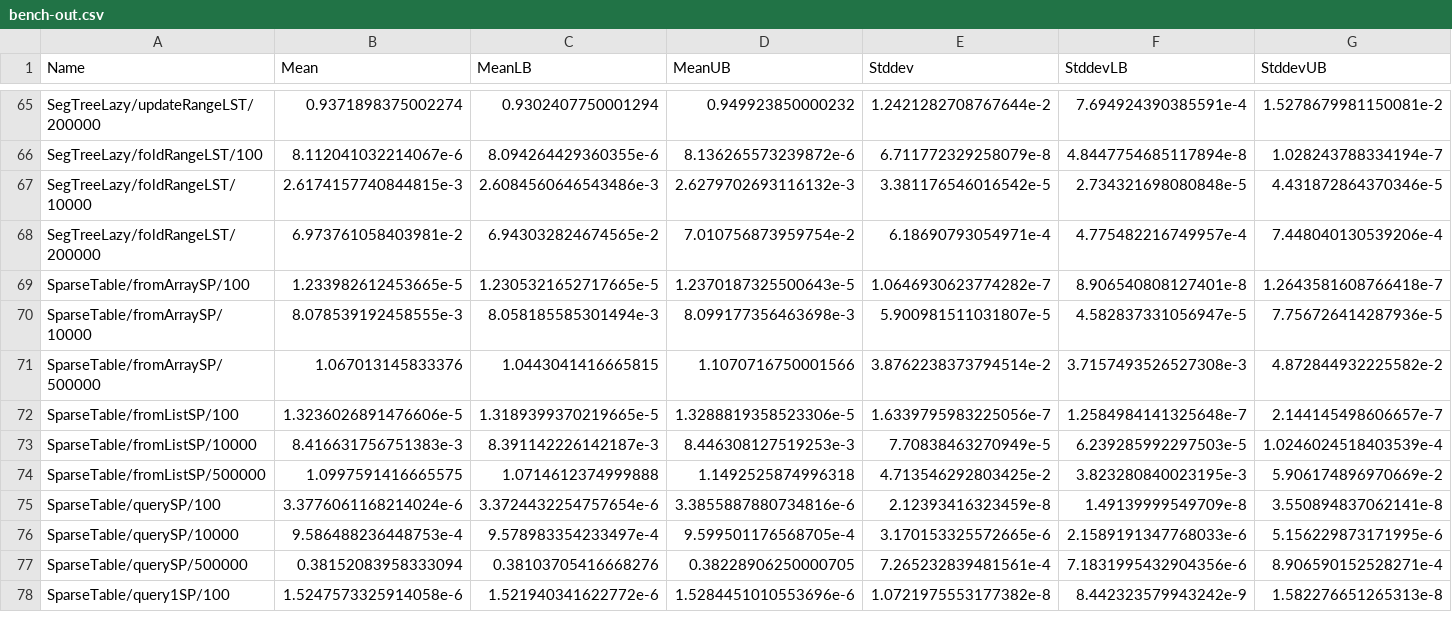
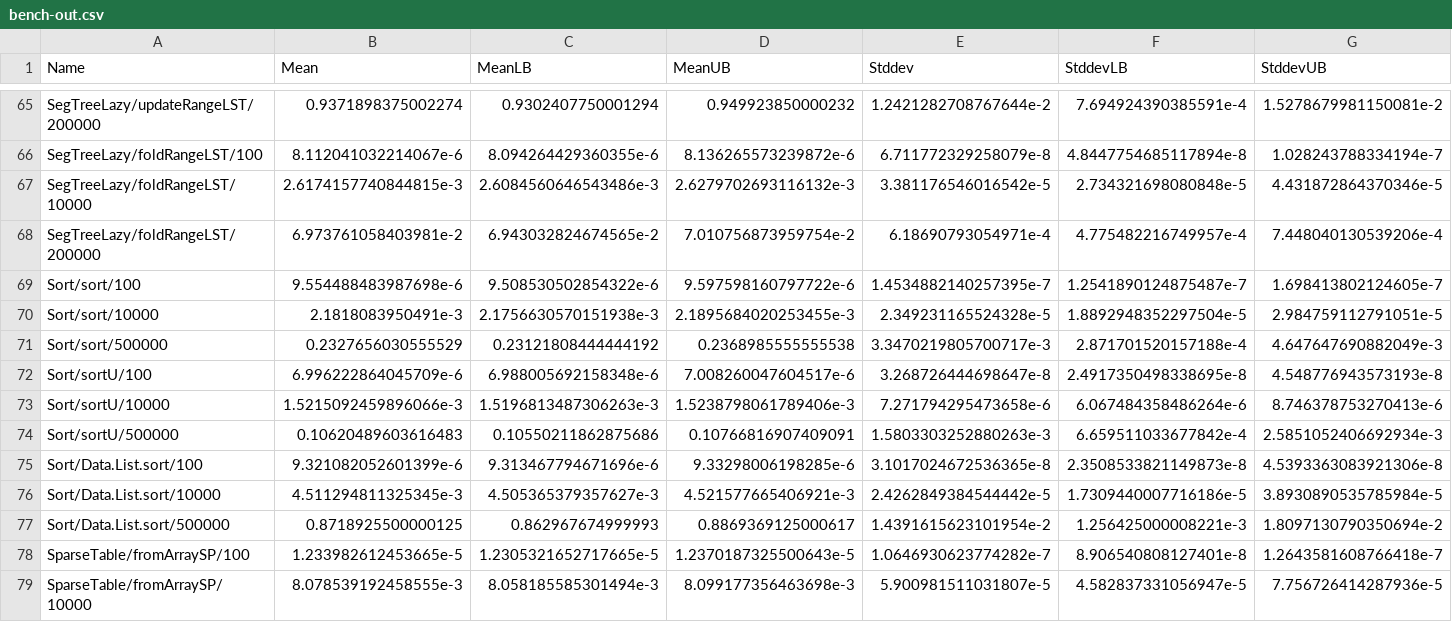
Before and after one commit to meooow25/haccepted, a CSV file: bench-out/bench-out.csv, drawn as a sheet; only a part is shown, gaps mark what is left out; the shorter side is filled out with more unchanged rows; the diff names each change by its address in the sheet, - before the commit and + after, or states it on an @@ line.

Commit message:
Add a faster sort (#21)

```diff
--- a/bench-out/bench-out.csv
+++ b/bench-out/bench-out.csv
+row 69: Sort/sort/100 | 9.554488483987698e-6 | 9.508530502854322e-6 | 9.597598160797722e-6 | 1.4534882140257395e-7 | 1.2541890124875487e-7 | 1.698413802124605e-7
+row 70: Sort/sort/10000 | 2.1818083950491e-3 | 2.1756630570151938e-3 | 2.1895684020253455e-3 | 2.349231165524328e-5 | 1.8892948352297504e-5 | 2.984759112791051e-5
+row 71: Sort/sort/500000 | 0.2327656030555529 | 0.23121808444444192 | 0.2368985555555538 | 3.3470219805700717e-3 | 2.871701520157188e-4 | 4.647647690882049e-3
+row 72: Sort/sortU/100 | 6.996222864045709e-6 | 6.988005692158348e-6 | 7.008260047604517e-6 | 3.268726444698647e-8 | 2.4917350498338695e-8 | 4.548776943573193e-8
+row 73: Sort/sortU/10000 | 1.5215092459896066e-3 | 1.5196813487306263e-3 | 1.5238798061789406e-3 | 7.271794295473658e-6 | 6.067484358486264e-6 | 8.746378753270413e-6
+row 74: Sort/sortU/500000 | 0.10620489603616483 | 0.10550211862875686 | 0.10766816907409091 | 1.5803303252880263e-3 | 6.659511033677842e-4 | 2.5851052406692934e-3
+row 75: Sort/Data.List.sort/100 | 9.321082052601399e-6 | 9.313467794671696e-6 | 9.33298006198285e-6 | 3.1017024672536365e-8 | 2.3508533821149873e-8 | 4.5393363083921306e-8
+row 76: Sort/Data.List.sort/10000 | 4.511294811325345e-3 | 4.505365379357627e-3 | 4.521577665406921e-3 | 2.4262849384544442e-5 | 1.7309440007716186e-5 | 3.8930890535785984e-5
+row 77: Sort/Data.List.sort/500000 | 0.8718925500000125 | 0.862967674999993 | 0.8869369125000617 | 1.4391615623101954e-2 | 1.256425000008221e-3 | 1.8097130790350694e-2
```
Also changed, not shown: 6 other files.
